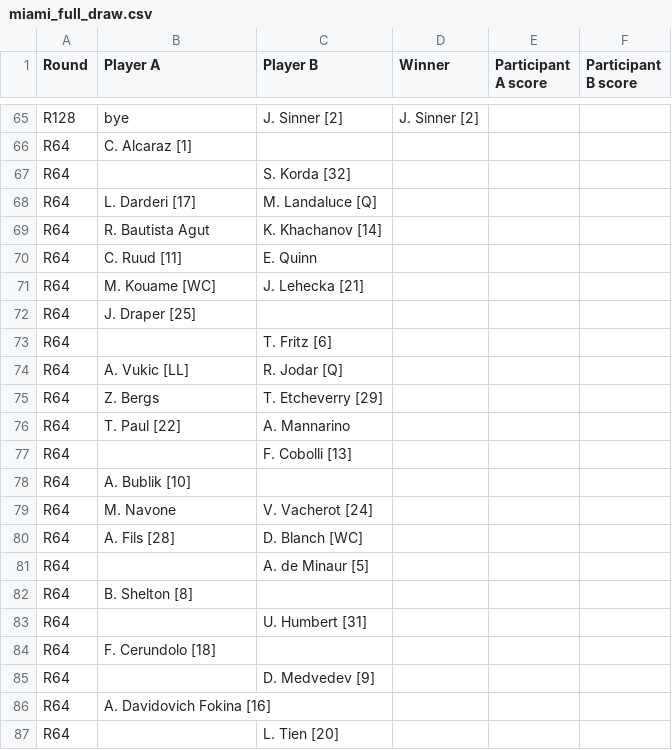
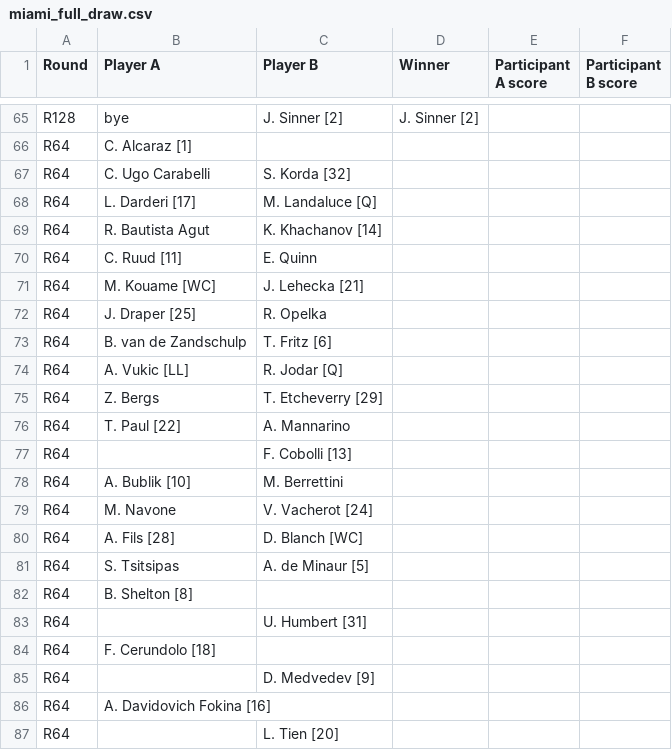
Before and after one commit to bennygiardina/test_2, a CSV file: miami_full_draw.csv, drawn as a sheet; only a part is shown, gaps mark what is left out; the diff covers the shown part only.

```diff
--- a/miami_full_draw.csv
+++ b/miami_full_draw.csv
@@ -66,3 +66,3 @@ R128,bye,J. Sinner [2],J. Sinner [2],,
 R64,C. Alcaraz [1],,,,
-R64,,S. Korda [32],,,
+R64,C. Ugo Carabelli,S. Korda [32],,,
 R64,L. Darderi [17],M. Landaluce [Q],,,
@@ -71,4 +71,4 @@ R64,C. Ruud [11],E. Quinn,,,
 R64,M. Kouame [WC],J. Lehecka [21],,,
-R64,J. Draper [25],,,,
-R64,,T. Fritz [6],,,
+R64,J. Draper [25],R. Opelka,,,
+R64,B. van de Zandschulp,T. Fritz [6],,,
 R64,A. Vukic [LL],R. Jodar [Q],,,
@@ -77,6 +77,6 @@ R64,T. Paul [22],A. Mannarino,,,
 R64,,F. Cobolli [13],,,
-R64,A. Bublik [10],,,,
+R64,A. Bublik [10],M. Berrettini,,,
 R64,M. Navone,V. Vacherot [24],,,
 R64,A. Fils [28],D. Blanch [WC],,,
-R64,,A. de Minaur [5],,,
+R64,S. Tsitsipas,A. de Minaur [5],,,
 R64,B. Shelton [8],,,,
```
Also changed, not shown: 19 edited cells elsewhere in this file.
